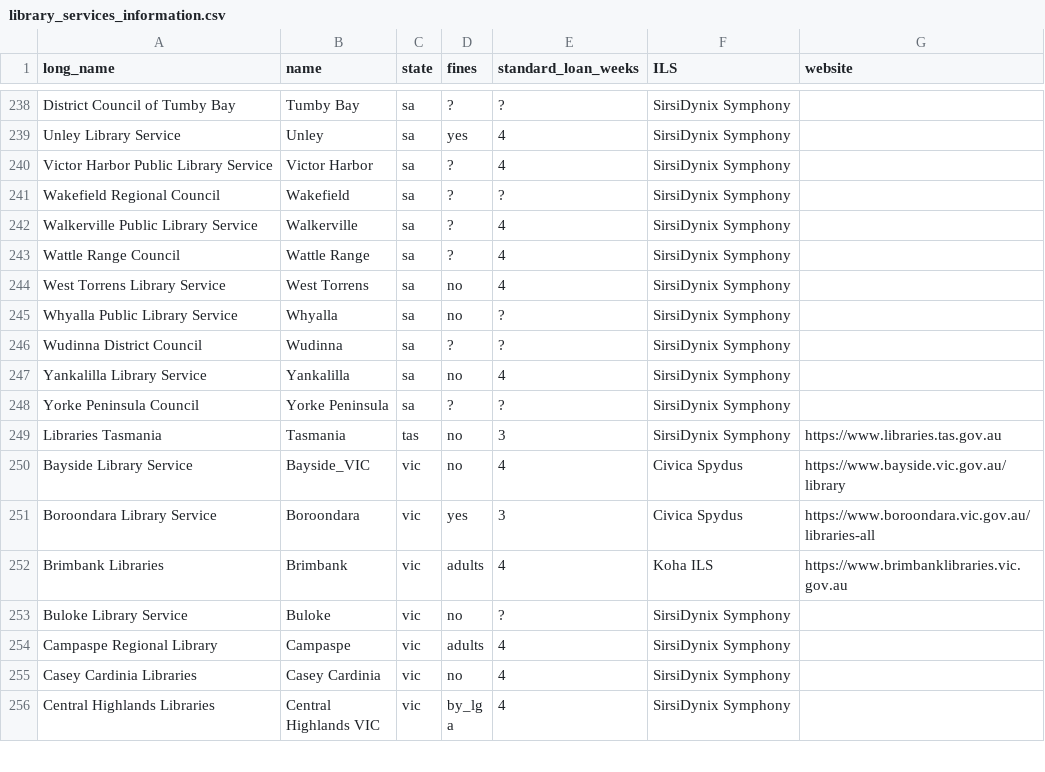
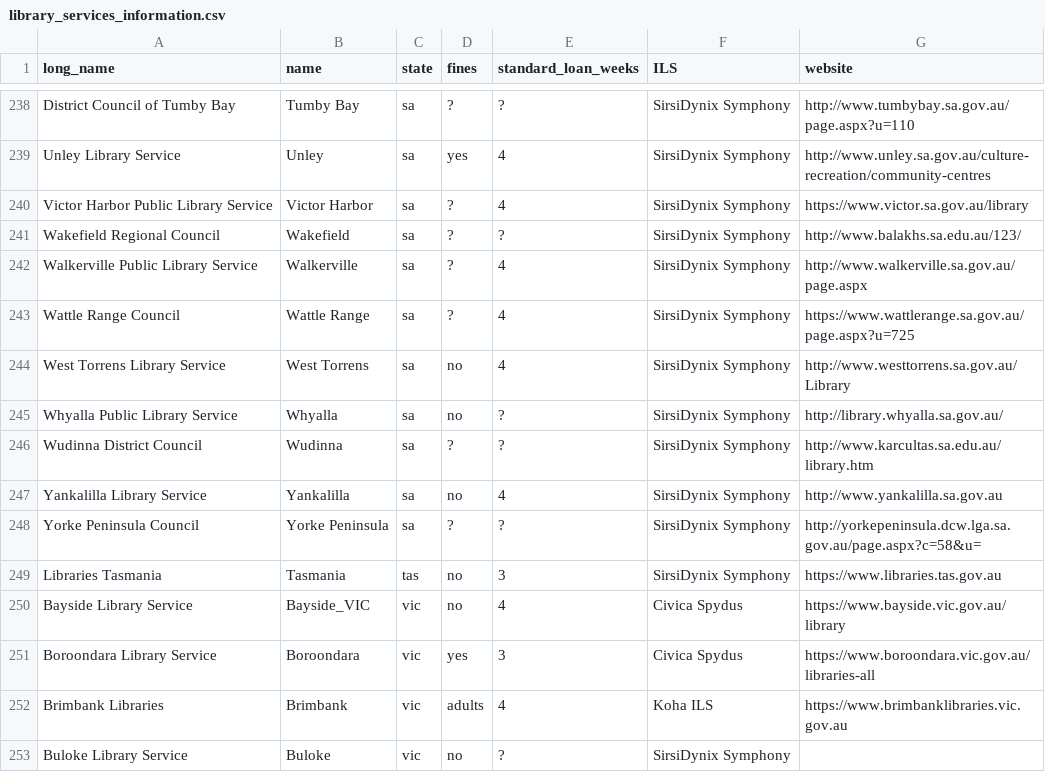
Before and after one commit to hughrun/public_library_map, a CSV file: website/data/library_services_information.csv, drawn as a sheet; only a part is shown, gaps mark what is left out; the shorter side is filled out with more unchanged rows; the diff covers the shown part only; the diff names each change by its address in the sheet, - before the commit and + after, or states it on an @@ line.

```diff
--- a/website/data/library_services_information.csv
+++ b/website/data/library_services_information.csv
-G238 (website): (empty)
+G238 (website): http://www.tumbybay.sa.gov.au/page.aspx?u=110
-G239 (website): (empty)
+G239 (website): http://www.unley.sa.gov.au/culture-recreation/community-centres
-G240 (website): (empty)
+G240 (website): https://www.victor.sa.gov.au/library
-G241 (website): (empty)
+G241 (website): http://www.balakhs.sa.edu.au/123/
-G242 (website): (empty)
+G242 (website): http://www.walkerville.sa.gov.au/page.aspx
-G243 (website): (empty)
+G243 (website): https://www.wattlerange.sa.gov.au/page.aspx?u=725
-G244 (website): (empty)
+G244 (website): http://www.westtorrens.sa.gov.au/Library
-G245 (website): (empty)
+G245 (website): http://library.whyalla.sa.gov.au/
-G246 (website): (empty)
+G246 (website): http://www.karcultas.sa.edu.au/library.htm
-G247 (website): (empty)
+G247 (website): http://www.yankalilla.sa.gov.au
-G248 (website): (empty)
+G248 (website): http://yorkepeninsula.dcw.lga.sa.gov.au/page.aspx?c=58&u=
```
Also changed, not shown: 53 edited cells elsewhere in this file.
